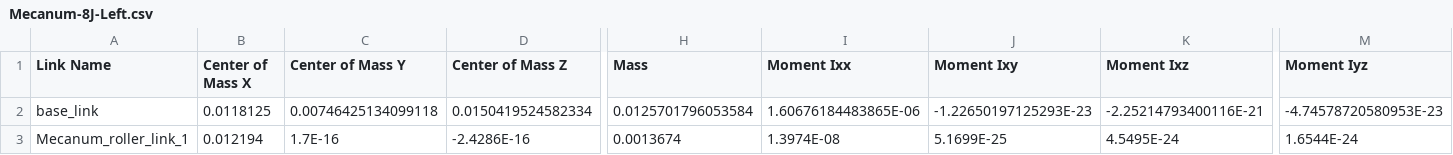
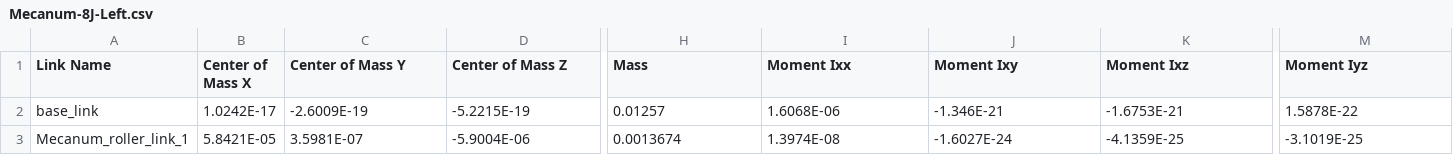
Before and after one commit to steelgit/icarus_pi, a CSV file: src/icarus_pi/Mesh/Mecanum-Left/urdf/Mecanum-8J-Left.csv, drawn as a sheet; only a part is shown, gaps mark what is left out; the diff covers the shown part only; the diff names each change by its address in the sheet, - before the commit and + after, or states it on an @@ line.

```diff
--- a/src/icarus_pi/Mesh/Mecanum-Left/urdf/Mecanum-8J-Left.csv
+++ b/src/icarus_pi/Mesh/Mecanum-Left/urdf/Mecanum-8J-Left.csv
-B2 (Center of Mass X): 0.0118125
+B2 (Center of Mass X): 1.0242E-17
-C2 (Center of Mass Y): 0.00746425134099118
+C2 (Center of Mass Y): -2.6009E-19
-D2 (Center of Mass Z): 0.0150419524582334
+D2 (Center of Mass Z): -5.2215E-19
-H2 (Mass): 0.0125701796053584
+H2 (Mass): 0.01257
-I2 (Moment Ixx): 1.60676184483865E-06
+I2 (Moment Ixx): 1.6068E-06
-J2 (Moment Ixy): -1.22650197125293E-23
+J2 (Moment Ixy): -1.346E-21
-K2 (Moment Ixz): -2.25214793400116E-21
+K2 (Moment Ixz): -1.6753E-21
-M2 (Moment Iyz): -4.74578720580953E-23
+M2 (Moment Iyz): 1.5878E-22
-B3 (Center of Mass X): 0.012194
+B3 (Center of Mass X): 5.8421E-05
-C3 (Center of Mass Y): 1.7E-16
+C3 (Center of Mass Y): 3.5981E-07
-D3 (Center of Mass Z): -2.4286E-16
+D3 (Center of Mass Z): -5.9004E-06
-J3 (Moment Ixy): 5.1699E-25
+J3 (Moment Ixy): -1.6027E-24
-K3 (Moment Ixz): 4.5495E-24
+K3 (Moment Ixz): -4.1359E-25
-M3 (Moment Iyz): 1.6544E-24
+M3 (Moment Iyz): -3.1019E-25
```
Also changed, not shown: 105 edited cells elsewhere in this file, 10 other files.
